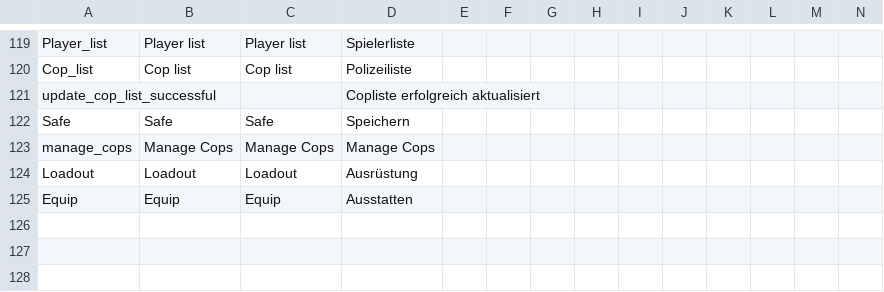
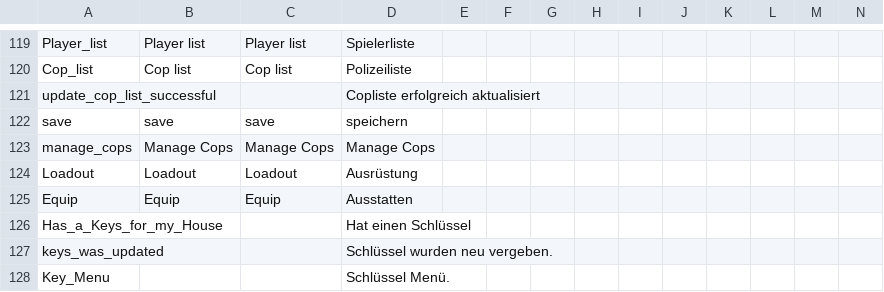
Before and after one commit to ihr-it-projekt/DayZLife, a CSV file: DayZLife/stringtable.csv, drawn as a sheet; only a part is shown, gaps mark what is left out; removed rows and columns are numbered as before the commit, all else as after; rows hold the shown columns only; the diff names each change by its address in the sheet, - before the commit and + after, or states it on an @@ line.

Commit message:
add house key functionality

```diff
--- a/DayZLife/stringtable.csv
+++ b/DayZLife/stringtable.csv
-row 122: Safe | Safe | Safe | Speichern
+row 122: save | save | save | speichern
+row 126: Has_a_Keys_for_my_House |  |  | Hat einen Schlüssel
+row 127: keys_was_updated |  |  | Schlüssel wurden neu vergeben.
+row 128: Key_Menu |  |  | Schlüssel Menü.
```
Also changed, not shown: 9 other files.
